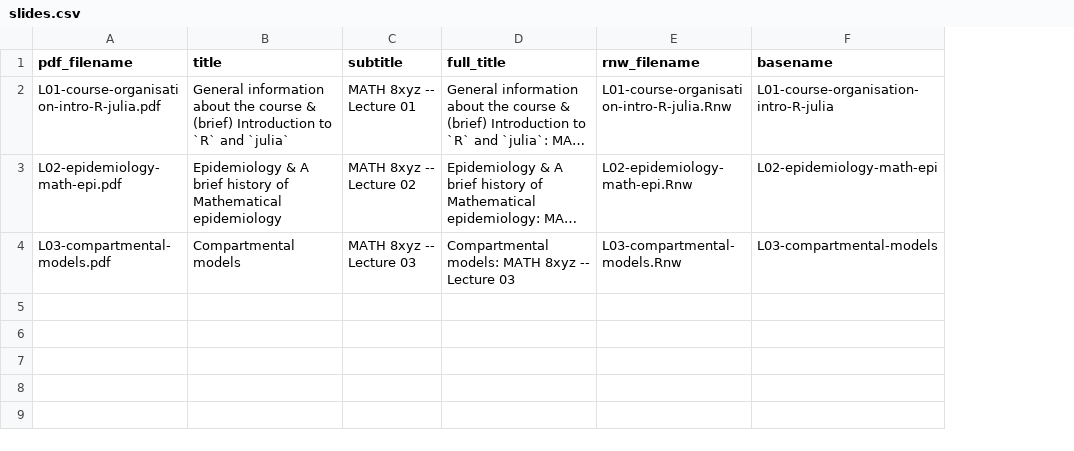
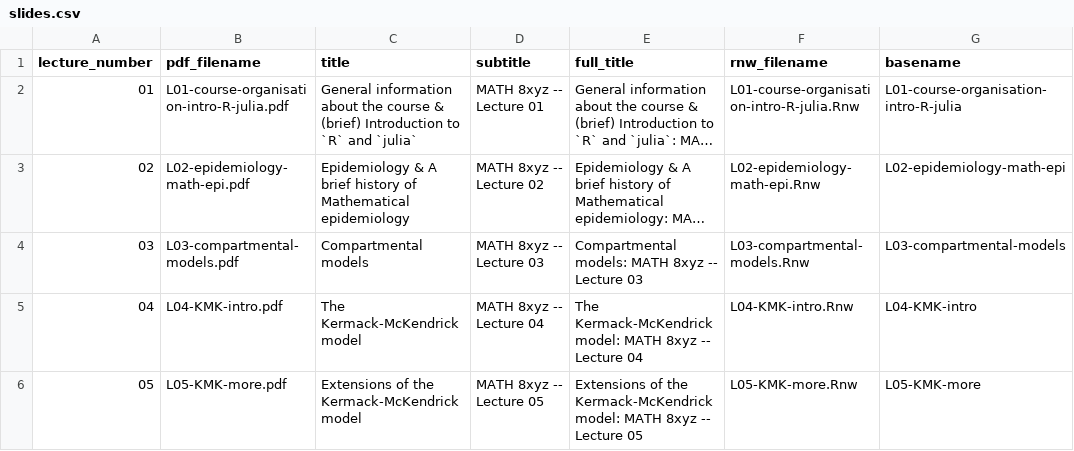
Before and after one commit to julien-arino/math-8xyz-math-epi, a CSV file: _data/slides.csv, drawn as a sheet; long unchanged cells end in …; the diff names each change by its address in the sheet, - before the commit and + after, or states it on an @@ line.

```diff
--- a/_data/slides.csv
+++ b/_data/slides.csv
+column A (lecture_number), rows 2-4: 01 | 02 | 03
+row 5: 04 | L04-KMK-intro.pdf | The Kermack-McKendrick model | MATH 8xyz -- Lecture 04 | The Kermack-McKendrick model: MATH 8xyz -- Lecture 04 | L04-KMK-intro.Rnw | L04-KMK-intro
+row 6: 05 | L05-KMK-more.pdf | Extensions of the Kermack-McKendrick model | MATH 8xyz -- Lecture 05 | Extensions of the Kermack-McKendrick model: MATH 8xyz -- Lecture 05 | L05-KMK-more.Rnw | L05-KMK-more
```
Also changed, not shown: 28 other files.
